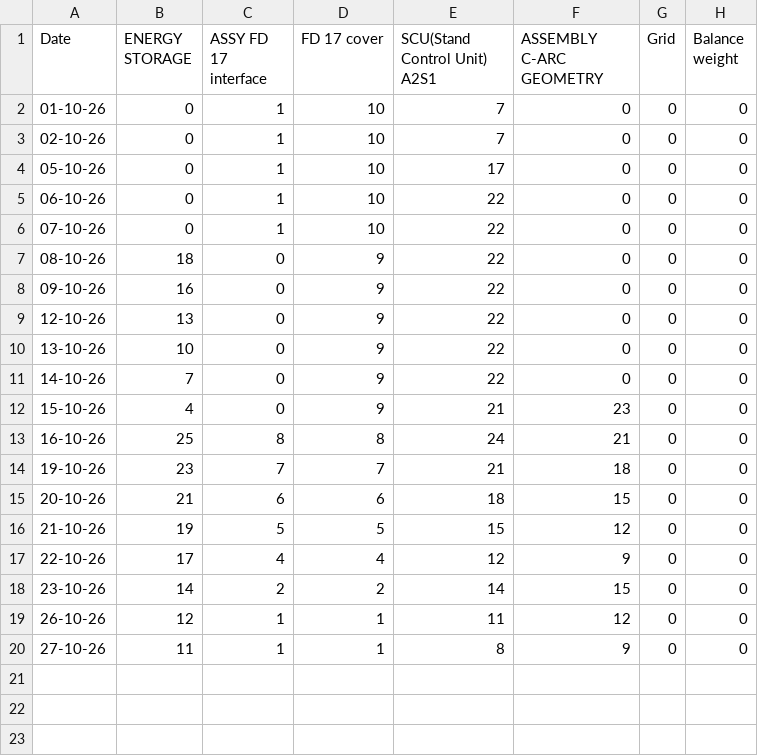
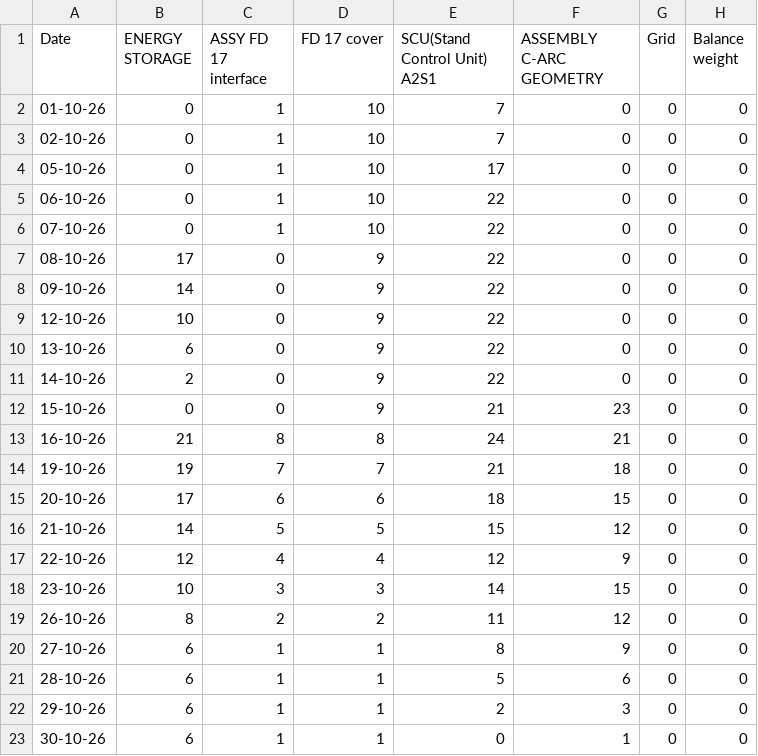
Before and after one commit to Harshbeast/Production-agent, a CSV file: output/material_availability_on_date.csv, drawn as a sheet.

```diff
--- a/output/material_availability_on_date.csv
+++ b/output/material_availability_on_date.csv
@@ -6,15 +6,18 @@ Date,ENERGY STORAGE,ASSY FD 17 interface,FD 17 cover,SCU(Stand Control Unit) A2S
 07-10-26,0,1,10,22,0,0,0
-08-10-26,18,0,9,22,0,0,0
-09-10-26,16,0,9,22,0,0,0
-12-10-26,13,0,9,22,0,0,0
-13-10-26,10,0,9,22,0,0,0
-14-10-26,7,0,9,22,0,0,0
-15-10-26,4,0,9,21,23,0,0
-16-10-26,25,8,8,24,21,0,0
-19-10-26,23,7,7,21,18,0,0
-20-10-26,21,6,6,18,15,0,0
-21-10-26,19,5,5,15,12,0,0
-22-10-26,17,4,4,12,9,0,0
-23-10-26,14,2,2,14,15,0,0
-26-10-26,12,1,1,11,12,0,0
-27-10-26,11,1,1,8,9,0,0
+08-10-26,17,0,9,22,0,0,0
+09-10-26,14,0,9,22,0,0,0
+12-10-26,10,0,9,22,0,0,0
+13-10-26,6,0,9,22,0,0,0
+14-10-26,2,0,9,22,0,0,0
+15-10-26,0,0,9,21,23,0,0
+16-10-26,21,8,8,24,21,0,0
+19-10-26,19,7,7,21,18,0,0
+20-10-26,17,6,6,18,15,0,0
+21-10-26,14,5,5,15,12,0,0
+22-10-26,12,4,4,12,9,0,0
+23-10-26,10,3,3,14,15,0,0
+26-10-26,8,2,2,11,12,0,0
+27-10-26,6,1,1,8,9,0,0
+28-10-26,6,1,1,5,6,0,0
+29-10-26,6,1,1,2,3,0,0
+30-10-26,6,1,1,0,1,0,0
```
Also changed, not shown: output/daily_material_consumption.csv, output/or_tools_schedule.csv, 5 other files.
